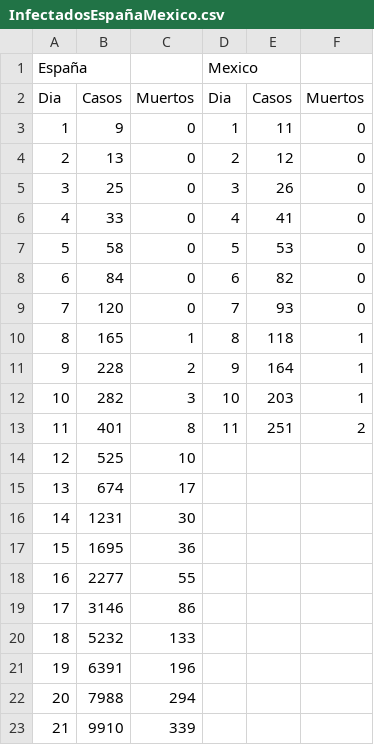
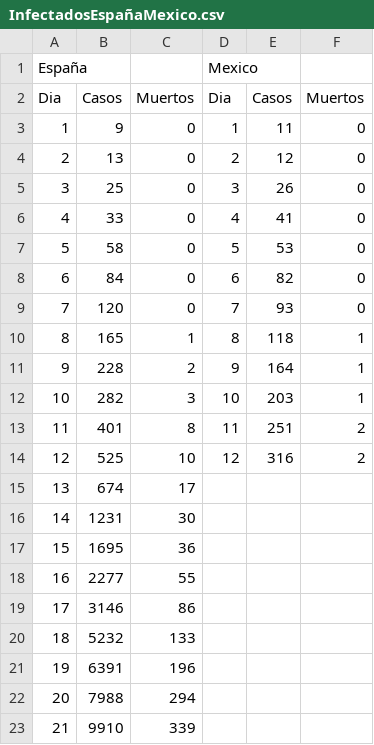
Before and after one commit to Physicworld/COVID19, a CSV file: InfectadosEspañaMexico.csv, drawn as a sheet.

Commit message:
actualizo base de datos

```diff
--- a/InfectadosEspañaMexico.csv
+++ b/InfectadosEspañaMexico.csv
@@ -13,3 +13,3 @@ Dia,Casos,Muertos,Dia,Casos,Muertos
 11,401,8,11,251,2
-12,525,10,,,
+12,525,10,12,316,2
 13,674,17,,,
```
